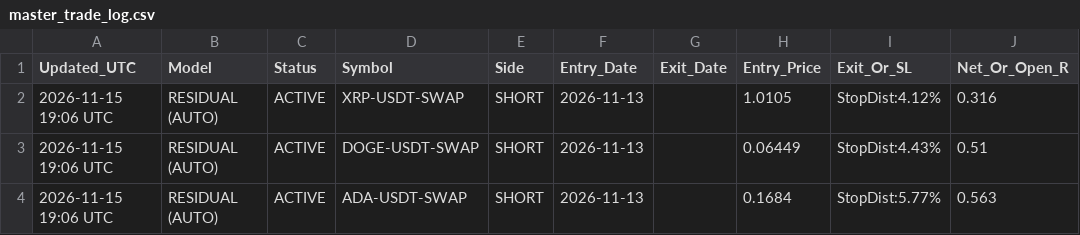
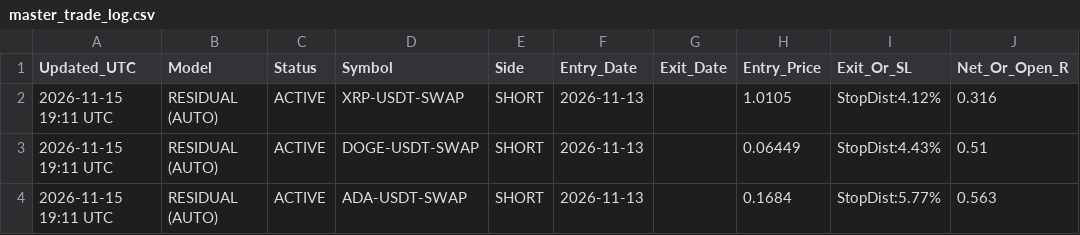
Before and after one commit to ahmednabeelshah/smc-paper-scanner, a CSV file: master_trade_log.csv, drawn as a sheet; only a part is shown; the diff names each change by its address in the sheet, - before the commit and + after, or states it on an @@ line.

```diff
--- a/master_trade_log.csv
+++ b/master_trade_log.csv
-A2:A4 (Updated_UTC): 2026-11-15 19:06 UTC
+A2:A4 (Updated_UTC): 2026-11-15 19:11 UTC
```
Also changed, not shown: 2 other files.
